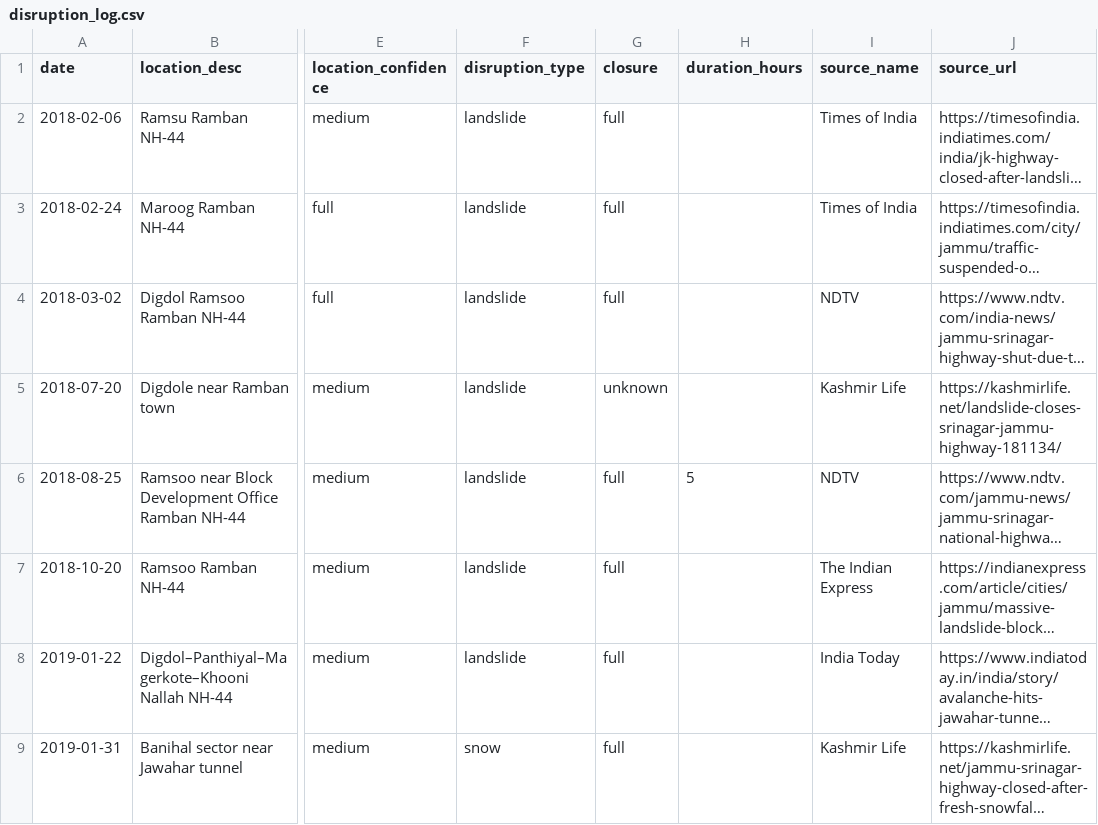
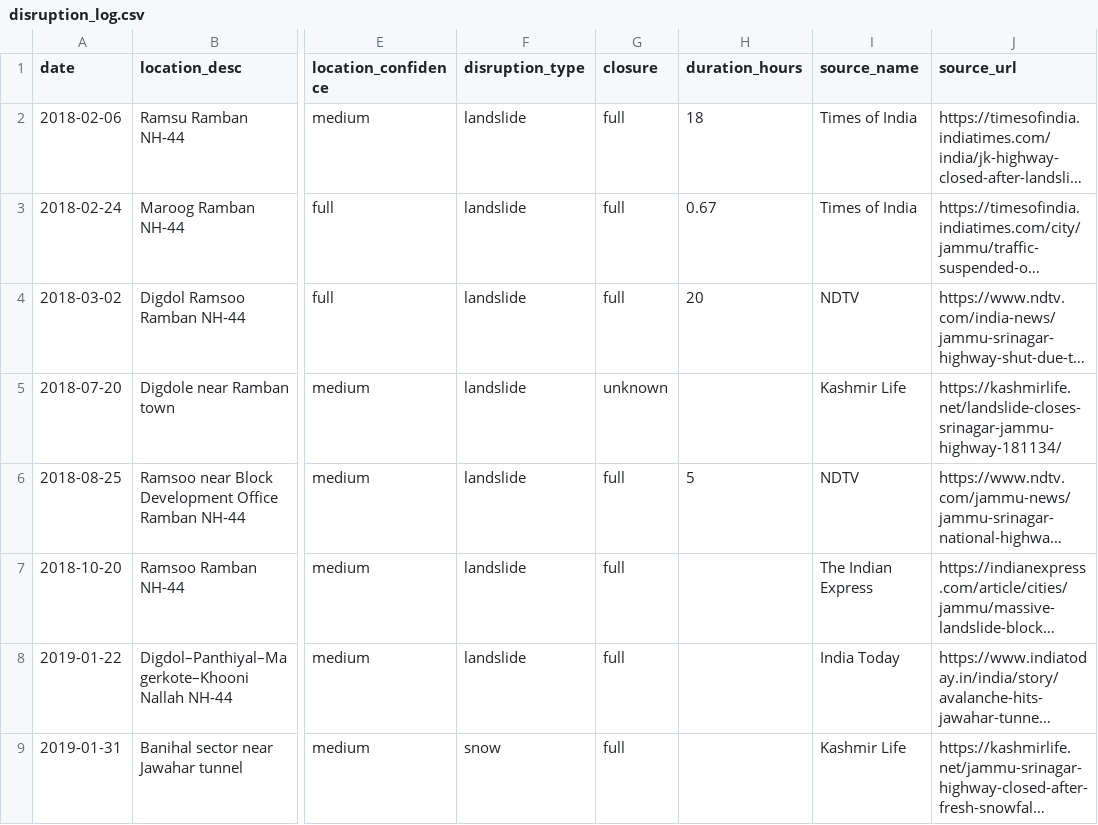
Before and after one commit to kourharshdeep/RouteWise, a CSV file: data/disruption_log.csv, drawn as a sheet; only a part is shown, gaps mark what is left out; long unchanged cells end in …; the diff names each change by its address in the sheet, - before the commit and + after, or states it on an @@ line.

Commit message:
refactor(backend): Modularize route architecture, disruption snapping, journey planner, and regression suites

```diff
--- a/data/disruption_log.csv
+++ b/data/disruption_log.csv
-H2 (duration_hours): (empty)
+H2 (duration_hours): 18
-H3 (duration_hours): (empty)
+H3 (duration_hours): 0.67
-H4 (duration_hours): (empty)
+H4 (duration_hours): 20
```
Also changed, not shown: data/disruption_log_snapped.csv, 16 other files.
